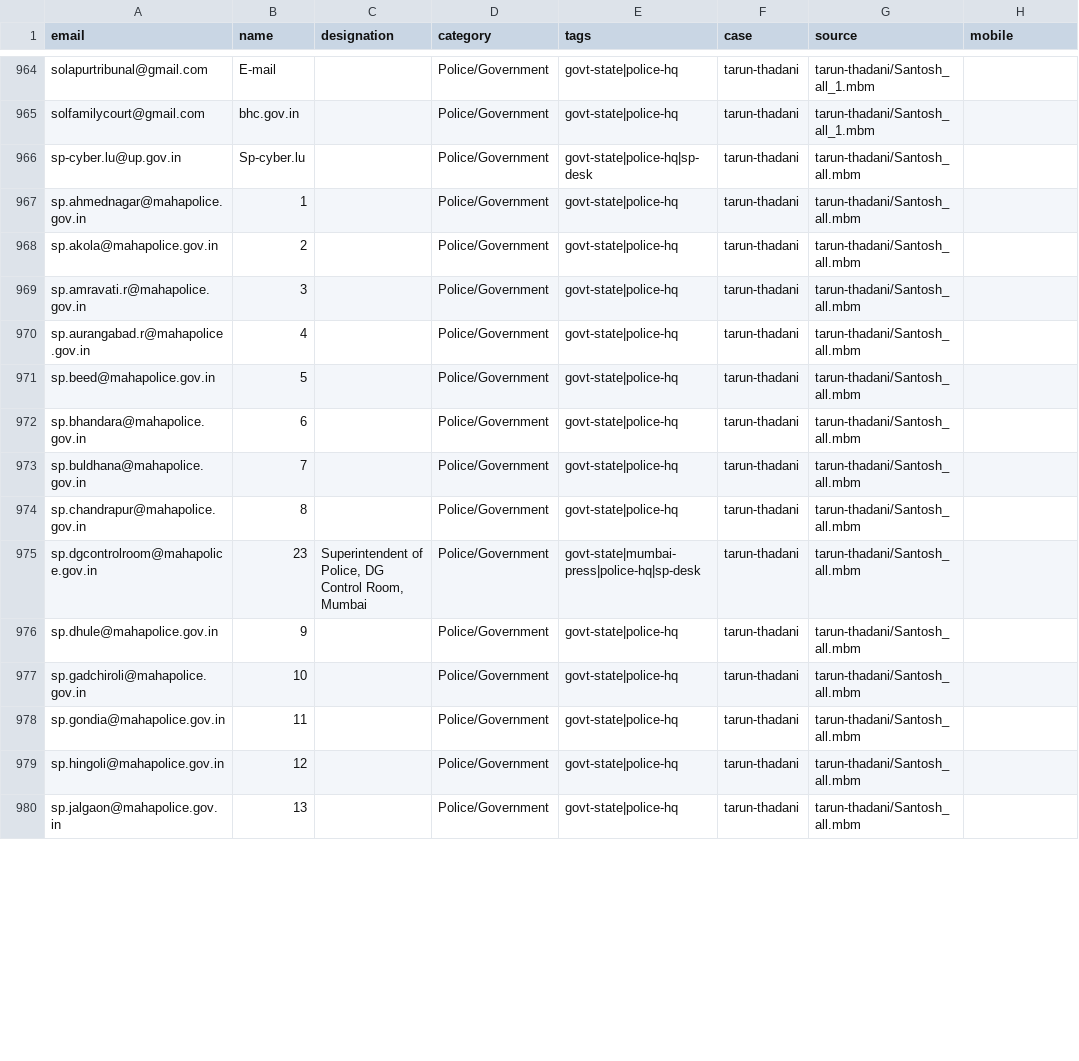
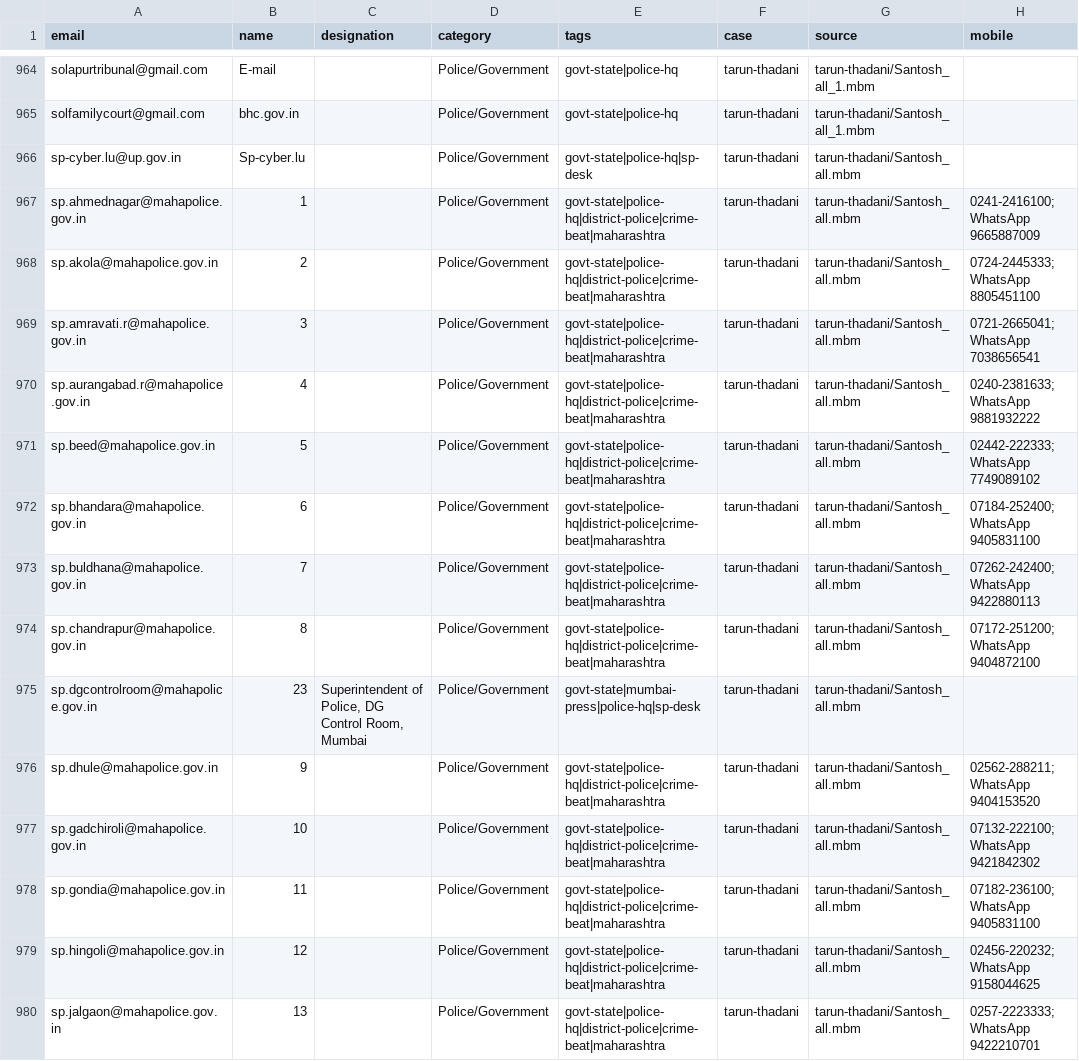
Before and after one commit to pressdetective/pressdetective, a CSV file: contacts/contacts_final.csv, drawn as a sheet; only a part is shown, gaps mark what is left out; the diff covers the shown part only.

Commit message:
Maharashtra-wide police: 48 CP/SP offices + real WhatsApp/phone numbers
Verified 2026-06-13 from official mahapolice.gov.in PDFs:
  - cpcontact2.pdf  (11 Police Commissioner offices)
  - spcontact4.pdf  (37 district Superintendent offices)
  - whtspcontact6.pdf (state/city/range control-room phone + WhatsApp)

8 new commissionerates (Amravati, Aurangabad, Nagpur, Nashik, Navi Mumbai,
Solapur, Thane, Pimpri-Chinchwad); 39 existing district SP/CP rows ENRICHED
with their real control-room phone + WhatsApp numbers.

Live rows with a real phone number: 24 -> 69.
Covers all 36 districts + 11 commissionerates across Maharashtra crime network.

contacts_final.csv: 4,611 | contacts_live.csv: 2,884

```diff
--- a/contacts/contacts_final.csv
+++ b/contacts/contacts_final.csv
@@ -966,15 +966,15 @@ solfamilycourt@gmail.com,bhc.gov.in,,Police/Government,govt-state|police-hq,taru
 sp-cyber.lu@up.gov.in,Sp-cyber.lu,,Police/Government,govt-state|police-hq|sp-desk,tarun-thadani,tarun-thadani/Santosh_all.mbm,
-sp.ahmednagar@mahapolice.gov.in,1,,Police/Government,govt-state|police-hq,tarun-thadani,tarun-thadani/Santosh_all.mbm,
-sp.akola@mahapolice.gov.in,2,,Police/Government,govt-state|police-hq,tarun-thadani,tarun-thadani/Santosh_all.mbm,
-sp.amravati.r@mahapolice.gov.in,3,,Police/Government,govt-state|police-hq,tarun-thadani,tarun-thadani/Santosh_all.mbm,
-sp.aurangabad.r@mahapolice.gov.in,4,,Police/Government,govt-state|police-hq,tarun-thadani,tarun-thadani/Santosh_all.mbm,
-sp.beed@mahapolice.gov.in,5,,Police/Government,govt-state|police-hq,tarun-thadani,tarun-thadani/Santosh_all.mbm,
-sp.bhandara@mahapolice.gov.in,6,,Police/Government,govt-state|police-hq,tarun-thadani,tarun-thadani/Santosh_all.mbm,
-sp.buldhana@mahapolice.gov.in,7,,Police/Government,govt-state|police-hq,tarun-thadani,tarun-thadani/Santosh_all.mbm,
-sp.chandrapur@mahapolice.gov.in,8,,Police/Government,govt-state|police-hq,tarun-thadani,tarun-thadani/Santosh_all.mbm,
+sp.ahmednagar@mahapolice.gov.in,1,,Police/Government,govt-state|police-hq|district-police|crime-beat|maharashtra,tarun-thadani,tarun-thadani/Santosh_all.mbm,0241-2416100; WhatsApp 9665887009
+sp.akola@mahapolice.gov.in,2,,Police/Government,govt-state|police-hq|district-police|crime-beat|maharashtra,tarun-thadani,tarun-thadani/Santosh_all.mbm,0724-2445333; WhatsApp 8805451100
+sp.amravati.r@mahapolice.gov.in,3,,Police/Government,govt-state|police-hq|district-police|crime-beat|maharashtra,tarun-thadani,tarun-thadani/Santosh_all.mbm,0721-2665041; WhatsApp 7038656541
+sp.aurangabad.r@mahapolice.gov.in,4,,Police/Government,govt-state|police-hq|district-police|crime-beat|maharashtra,tarun-thadani,tarun-thadani/Santosh_all.mbm,0240-2381633; WhatsApp 9881932222
+sp.beed@mahapolice.gov.in,5,,Police/Government,govt-state|police-hq|district-police|crime-beat|maharashtra,tarun-thadani,tarun-thadani/Santosh_all.mbm,02442-222333; WhatsApp 7749089102
+sp.bhandara@mahapolice.gov.in,6,,Police/Government,govt-state|police-hq|district-police|crime-beat|maharashtra,tarun-thadani,tarun-thadani/Santosh_all.mbm,07184-252400; WhatsApp 9405831100
+sp.buldhana@mahapolice.gov.in,7,,Police/Government,govt-state|police-hq|district-police|crime-beat|maharashtra,tarun-thadani,tarun-thadani/Santosh_all.mbm,07262-242400; WhatsApp 9422880113
+sp.chandrapur@mahapolice.gov.in,8,,Police/Government,govt-state|police-hq|district-police|crime-beat|maharashtra,tarun-thadani,tarun-thadani/Santosh_all.mbm,07172-251200; WhatsApp 9404872100
 sp.dgcontrolroom@mahapolice.gov.in,23,"Superintendent of Police, DG Control Room, Mumbai",Police/Government,govt-state|mumbai-press|police-hq|sp-desk,tarun-thadani,tarun-thadani/Santosh_all.mbm,
-sp.dhule@mahapolice.gov.in,9,,Police/Government,govt-state|police-hq,tarun-thadani,tarun-thadani/Santosh_all.mbm,
-sp.gadchiroli@mahapolice.gov.in,10,,Police/Government,govt-state|police-hq,tarun-thadani,tarun-thadani/Santosh_all.mbm,
-sp.gondia@mahapolice.gov.in,11,,Police/Government,govt-state|police-hq,tarun-thadani,tarun-thadani/Santosh_all.mbm,
-sp.hingoli@mahapolice.gov.in,12,,Police/Government,govt-state|police-hq,tarun-thadani,tarun-thadani/Santosh_all.mbm,
-sp.jalgaon@mahapolice.gov.in,13,,Police/Government,govt-state|police-hq,tarun-thadani,tarun-thadani/Santosh_all.mbm,
+sp.dhule@mahapolice.gov.in,9,,Police/Government,govt-state|police-hq|district-police|crime-beat|maharashtra,tarun-thadani,tarun-thadani/Santosh_all.mbm,02562-288211; WhatsApp 9404153520
+sp.gadchiroli@mahapolice.gov.in,10,,Police/Government,govt-state|police-hq|district-police|crime-beat|maharashtra,tarun-thadani,tarun-thadani/Santosh_all.mbm,07132-222100; WhatsApp 9421842302
+sp.gondia@mahapolice.gov.in,11,,Police/Government,govt-state|police-hq|district-police|crime-beat|maharashtra,tarun-thadani,tarun-thadani/Santosh_all.mbm,07182-236100; WhatsApp 9405831100
+sp.hingoli@mahapolice.gov.in,12,,Police/Government,govt-state|police-hq|district-police|crime-beat|maharashtra,tarun-thadani,tarun-thadani/Santosh_all.mbm,02456-220232; WhatsApp 9158044625
+sp.jalgaon@mahapolice.gov.in,13,,Police/Government,govt-state|police-hq|district-police|crime-beat|maharashtra,tarun-thadani,tarun-thadani/Santosh_all.mbm,0257-2223333; WhatsApp 9422210701
```
Also changed, not shown: 8 added rows and 52 edited cells elsewhere in this file, contacts/contacts_live.csv, 1 other file.
